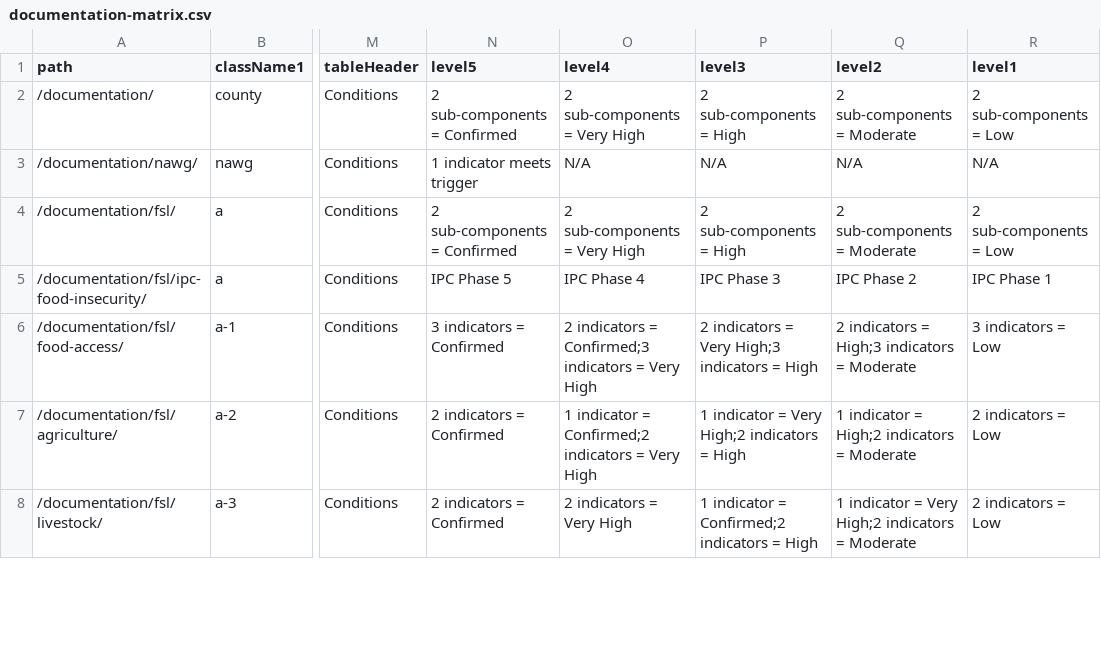
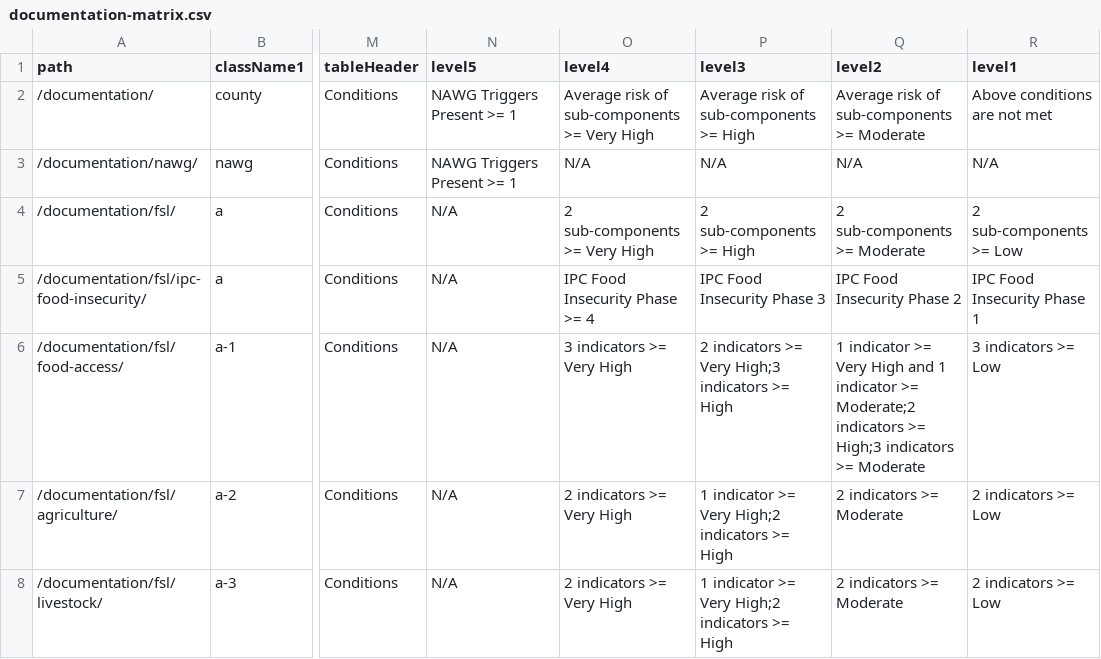
Before and after one commit to impact-initiatives/reach-ssd-int, a CSV file: src/data/documentation-matrix.csv, drawn as a sheet; only a part is shown, gaps mark what is left out; the diff covers the shown part only; the diff names each change by its address in the sheet, - before the commit and + after, or states it on an @@ line.

```diff
--- a/src/data/documentation-matrix.csv
+++ b/src/data/documentation-matrix.csv
-N2 (level5): 2 sub-components = Confirmed
+N2 (level5): NAWG Triggers Present >= 1
-O2 (level4): 2 sub-components = Very High
+O2 (level4): Average risk of sub-components >= Very High
-P2 (level3): 2 sub-components = High
+P2 (level3): Average risk of sub-components >= High
-Q2 (level2): 2 sub-components = Moderate
+Q2 (level2): Average risk of sub-components >= Moderate
-R2 (level1): 2 sub-components = Low
+R2 (level1): Above conditions are not met
-N3 (level5): 1 indicator meets trigger
+N3 (level5): NAWG Triggers Present >= 1
-N4 (level5): 2 sub-components = Confirmed
+N4 (level5): N/A
-O4 (level4): 2 sub-components = Very High
+O4 (level4): 2 sub-components >= Very High
-P4 (level3): 2 sub-components = High
+P4 (level3): 2 sub-components >= High
-Q4 (level2): 2 sub-components = Moderate
+Q4 (level2): 2 sub-components >= Moderate
-R4 (level1): 2 sub-components = Low
+R4 (level1): 2 sub-components >= Low
-N5 (level5): IPC Phase 5
+N5 (level5): N/A
-O5 (level4): IPC Phase 4
+O5 (level4): IPC Food Insecurity Phase >= 4
-P5 (level3): IPC Phase 3
+P5 (level3): IPC Food Insecurity Phase 3
-Q5 (level2): IPC Phase 2
+Q5 (level2): IPC Food Insecurity Phase 2
-R5 (level1): IPC Phase 1
+R5 (level1): IPC Food Insecurity Phase 1
-N6 (level5): 3 indicators = Confirmed
+N6 (level5): N/A
-O6 (level4): 2 indicators = Confirmed;3 indicators = Very High
+O6 (level4): 3 indicators >= Very High
-P6 (level3): 2 indicators = Very High;3 indicators = High
+P6 (level3): 2 indicators >= Very High;3 indicators >= High
-Q6 (level2): 2 indicators = High;3 indicators = Moderate
+Q6 (level2): 1 indicator >= Very High and 1 indicator >= Moderate;2 indicators >= High;3 indicators >= Moderate
-R6 (level1): 3 indicators = Low
+R6 (level1): 3 indicators >= Low
-N7:N8 (level5): 2 indicators = Confirmed
+N7:N8 (level5): N/A
-O7 (level4): 1 indicator = Confirmed;2 indicators = Very High
+O7 (level4): 2 indicators >= Very High
-P7 (level3): 1 indicator = Very High;2 indicators = High
+P7 (level3): 1 indicator >= Very High;2 indicators >= High
-Q7 (level2): 1 indicator = High;2 indicators = Moderate
+Q7 (level2): 2 indicators >= Moderate
-R7:R8 (level1): 2 indicators = Low
+R7:R8 (level1): 2 indicators >= Low
-O8 (level4): 2 indicators = Very High
+O8 (level4): 2 indicators >= Very High
-P8 (level3): 1 indicator = Confirmed;2 indicators = High
+P8 (level3): 1 indicator >= Very High;2 indicators >= High
-Q8 (level2): 1 indicator = Very High;2 indicators = Moderate
+Q8 (level2): 2 indicators >= Moderate
```
Also changed, not shown: 2 removed rows and 121 edited cells elsewhere in this file, 1 other file.
